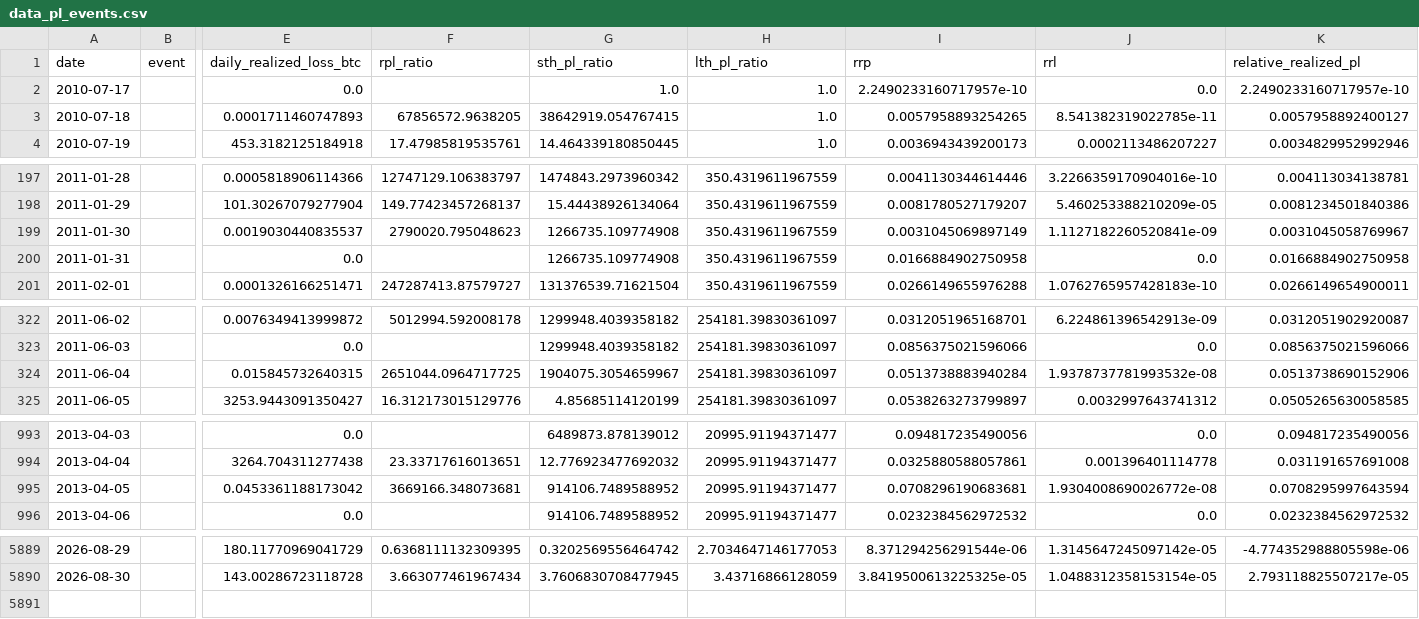
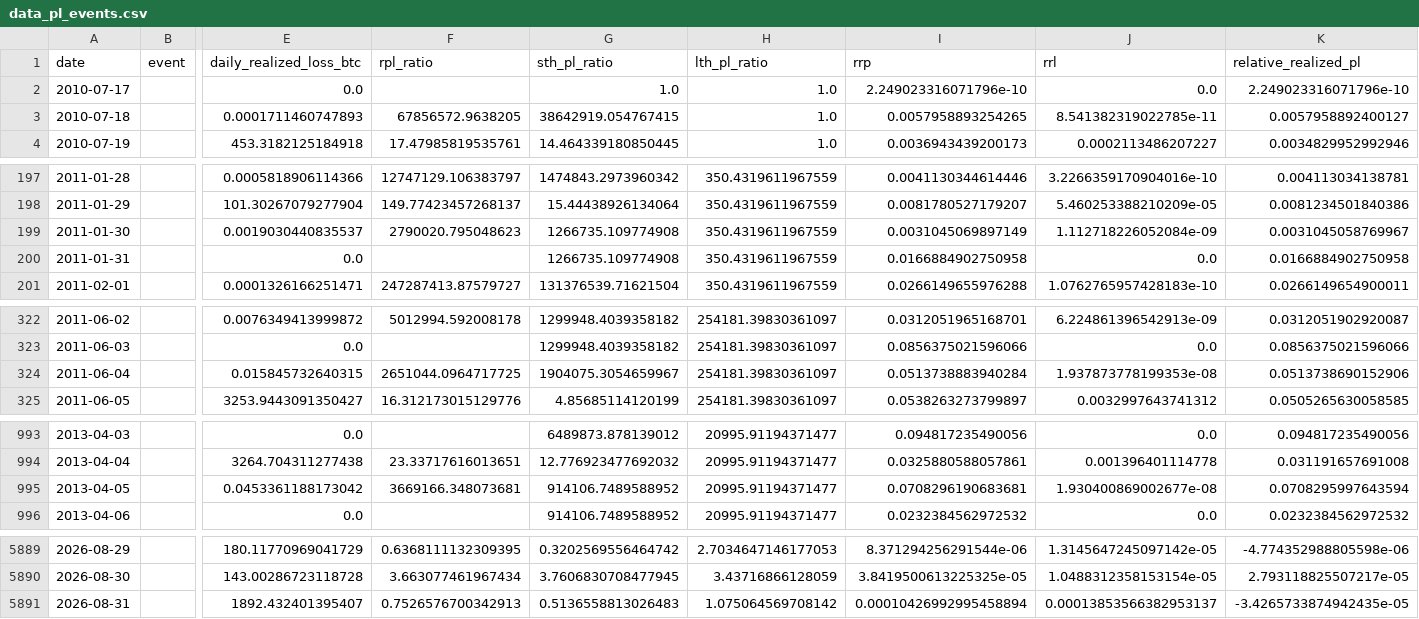
Before and after one commit to yudiyanto88/Onchain-Dashboard, a CSV file: data_pl_events.csv, drawn as a sheet; only a part is shown, gaps mark what is left out; rows hold the shown columns only; the diff covers the shown part only; the diff names each change by its address in the sheet, - before the commit and + after, or states it on an @@ line.

```diff
--- a/data_pl_events.csv
+++ b/data_pl_events.csv
-I2 (rrp): 2.2490233160717957e-10
+I2 (rrp): 2.249023316071796e-10
-K2 (relative_realized_pl): 2.2490233160717957e-10
+K2 (relative_realized_pl): 2.249023316071796e-10
-J199 (rrl): 1.1127182260520841e-09
+J199 (rrl): 1.112718226052084e-09
-J324 (rrl): 1.9378737781993532e-08
+J324 (rrl): 1.937873778199353e-08
-J995 (rrl): 1.9304008690026772e-08
+J995 (rrl): 1.930400869002677e-08
+row 5891: 2026-08-31 |  | 1892.432401395407 | 0.7526576700342913 | 0.5136558813026483 | 1.075064569708142 | 0.00010426992995458894 | 0.00013853566382953137 | -3.4265733874942435e-05
```
Also changed, not shown: 2 edited cells elsewhere in this file, data_cdd.csv, data_momentum.csv, 13 other files.
